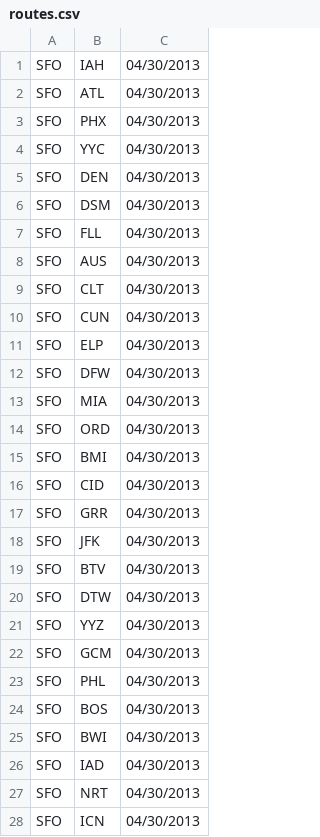
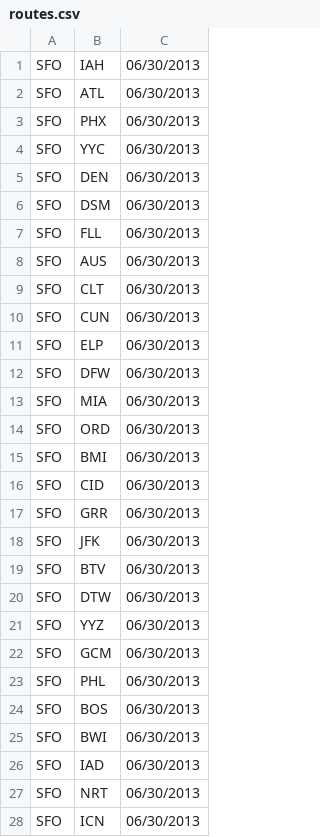
Before and after one commit to Dawenster/fly_shortcut_rails, a CSV file: db/routes.csv, drawn as a sheet; only a part is shown; the diff covers the shown part only.

```diff
--- a/db/routes.csv
+++ b/db/routes.csv
@@ -1,28 +1,28 @@
-SFO,IAH,04/30/2013
-SFO,ATL,04/30/2013
-SFO,PHX,04/30/2013
-SFO,YYC,04/30/2013
-SFO,DEN,04/30/2013
-SFO,DSM,04/30/2013
-SFO,FLL,04/30/2013
-SFO,AUS,04/30/2013
-SFO,CLT,04/30/2013
-SFO,CUN,04/30/2013
-SFO,ELP,04/30/2013
-SFO,DFW,04/30/2013
-SFO,MIA,04/30/2013
-SFO,ORD,04/30/2013
-SFO,BMI,04/30/2013
-SFO,CID,04/30/2013
-SFO,GRR,04/30/2013
-SFO,JFK,04/30/2013
-SFO,BTV,04/30/2013
-SFO,DTW,04/30/2013
-SFO,YYZ,04/30/2013
-SFO,GCM,04/30/2013
-SFO,PHL,04/30/2013
-SFO,BOS,04/30/2013
-SFO,BWI,04/30/2013
-SFO,IAD,04/30/2013
-SFO,NRT,04/30/2013
-SFO,ICN,04/30/2013
+SFO,IAH,06/30/2013
+SFO,ATL,06/30/2013
+SFO,PHX,06/30/2013
+SFO,YYC,06/30/2013
+SFO,DEN,06/30/2013
+SFO,DSM,06/30/2013
+SFO,FLL,06/30/2013
+SFO,AUS,06/30/2013
+SFO,CLT,06/30/2013
+SFO,CUN,06/30/2013
+SFO,ELP,06/30/2013
+SFO,DFW,06/30/2013
+SFO,MIA,06/30/2013
+SFO,ORD,06/30/2013
+SFO,BMI,06/30/2013
+SFO,CID,06/30/2013
+SFO,GRR,06/30/2013
+SFO,JFK,06/30/2013
+SFO,BTV,06/30/2013
+SFO,DTW,06/30/2013
+SFO,YYZ,06/30/2013
+SFO,GCM,06/30/2013
+SFO,PHL,06/30/2013
+SFO,BOS,06/30/2013
+SFO,BWI,06/30/2013
+SFO,IAD,06/30/2013
+SFO,NRT,06/30/2013
+SFO,ICN,06/30/2013
```
Also changed, not shown: 2 edited cells elsewhere in this file, 7 other files.
